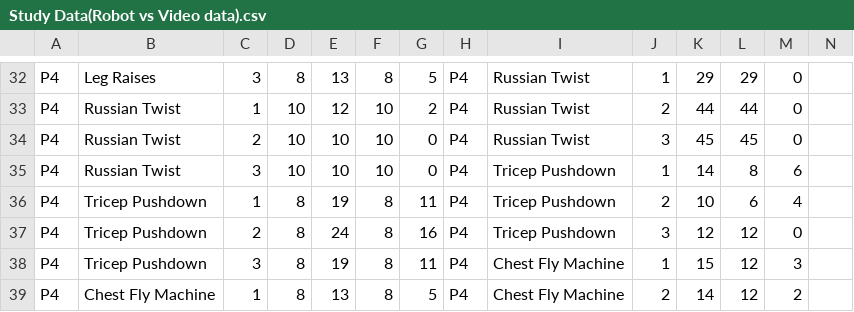
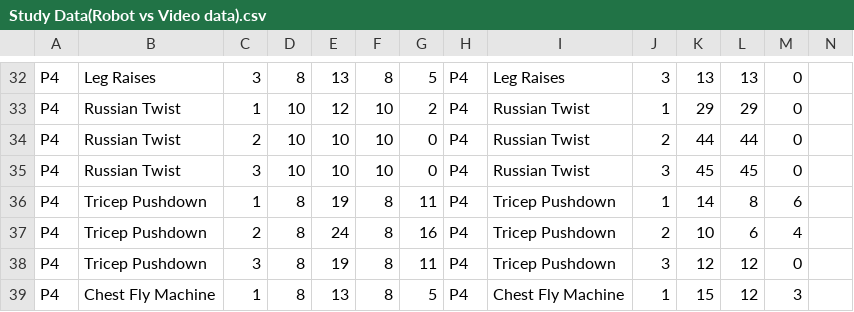
Before and after one commit to okwesi/data-analysis, a CSV file: Study Data(Robot vs Video data).csv, drawn as a sheet; only a part is shown, gaps mark what is left out; the diff covers the shown part only; the diff names each change by its address in the sheet, - before the commit and + after, or states it on an @@ line.

```diff
--- a/Study Data(Robot vs Video data).csv
+++ b/Study Data(Robot vs Video data).csv
-I32: Russian Twist
+I32: Leg Raises
-J32: 1
+J32: 3
-K32: 29
+K32: 13
-L32: 29
+L32: 13
-J33: 2
+J33: 1
-K33: 44
+K33: 29
-L33: 44
+L33: 29
-J34: 3
+J34: 2
-K34: 45
+K34: 44
-L34: 45
+L34: 44
-I35: Tricep Pushdown
+I35: Russian Twist
-J35: 1
+J35: 3
-K35: 14
+K35: 45
-L35: 8
+L35: 45
-M35: 6
+M35: 0
-J36: 2
+J36: 1
-K36: 10
+K36: 14
-L36: 6
+L36: 8
-M36: 4
+M36: 6
-J37: 3
+J37: 2
-K37: 12
+K37: 10
-L37: 12
+L37: 6
-M37: 0
+M37: 4
-I38: Chest Fly Machine
+I38: Tricep Pushdown
-J38: 1
+J38: 3
-K38: 15
+K38: 12
-M38: 3
+M38: 0
-J39: 2
+J39: 1
-K39: 14
+K39: 15
-M39: 2
+M39: 3
```
Also changed, not shown: 142 edited cells elsewhere in this file, analysis_results/rep_counter_accuracy/rep_accuracy_by_exercise.csv, analysis_results/rep_counter_accuracy/rep_accuracy_duplicate_robot_keys.csv, 8 other files.
